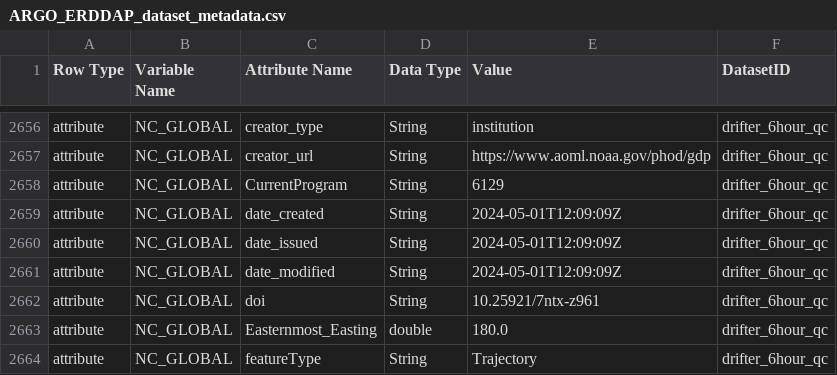
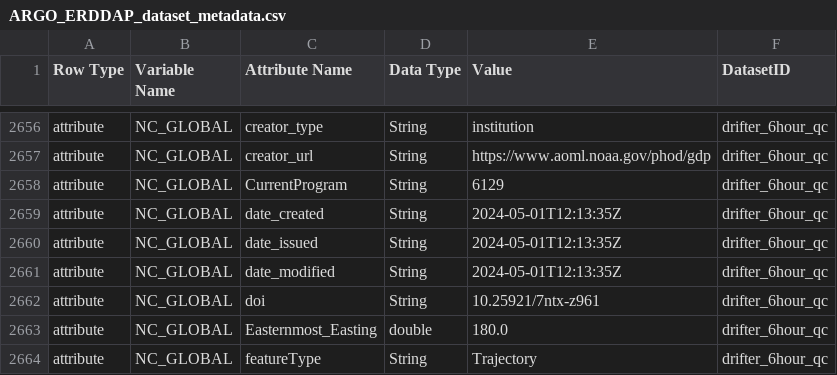
Before and after one commit to vliz-be-opsci/george-analysis, a CSV file: notebooks/properties/ARGO_ERDDAP_dataset_metadata.csv, drawn as a sheet; only a part is shown, gaps mark what is left out; the diff covers the shown part only.

```diff
--- a/notebooks/properties/ARGO_ERDDAP_dataset_metadata.csv
+++ b/notebooks/properties/ARGO_ERDDAP_dataset_metadata.csv
@@ -2658,5 +2658,5 @@ attribute,NC_GLOBAL,creator_url,String,https://www.aoml.noaa.gov/phod/gdp,drifte
 attribute,NC_GLOBAL,CurrentProgram,String,6129,drifter_6hour_qc
-attribute,NC_GLOBAL,date_created,String,2024-05-01T12:09:09Z,drifter_6hour_qc
-attribute,NC_GLOBAL,date_issued,String,2024-05-01T12:09:09Z,drifter_6hour_qc
-attribute,NC_GLOBAL,date_modified,String,2024-05-01T12:09:09Z,drifter_6hour_qc
+attribute,NC_GLOBAL,date_created,String,2024-05-01T12:13:35Z,drifter_6hour_qc
+attribute,NC_GLOBAL,date_issued,String,2024-05-01T12:13:35Z,drifter_6hour_qc
+attribute,NC_GLOBAL,date_modified,String,2024-05-01T12:13:35Z,drifter_6hour_qc
 attribute,NC_GLOBAL,doi,String,10.25921/7ntx-z961,drifter_6hour_qc
```
Also changed, not shown: 10 edited cells elsewhere in this file, notebooks/properties/ARGO_ERDDAP_dataset_data.csv, notebooks/properties/ARGO_ERDDAP_dataset_metadata_attributes.csv, 6 other files.
